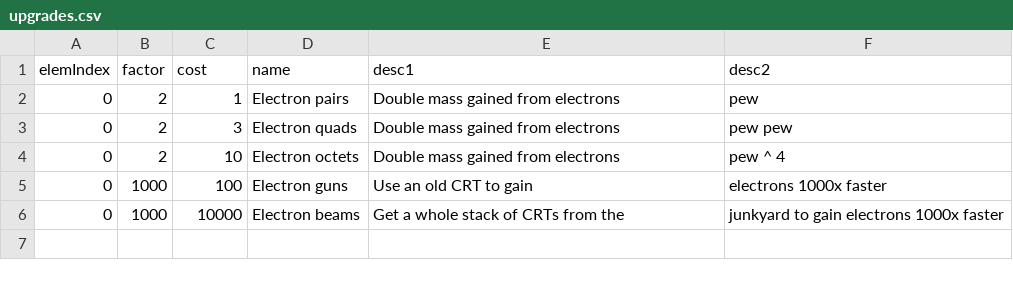
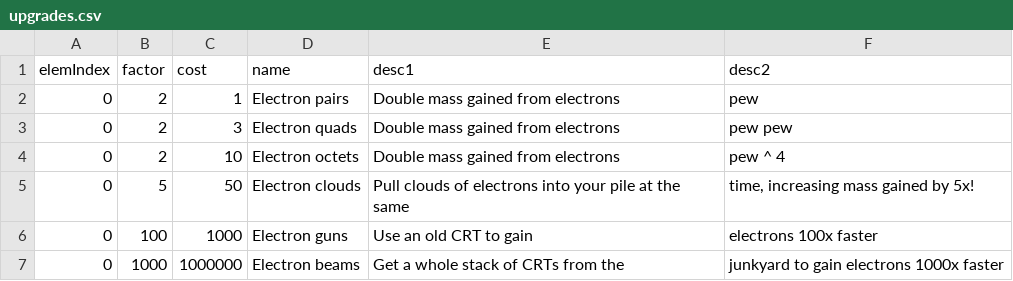
Before and after one commit to gtengland/gtengland.github.io, a CSV file: upgrades.csv, drawn as a sheet.

Commit message:
Update upgrades.csv

```diff
--- a/upgrades.csv
+++ b/upgrades.csv
@@ -4,3 +4,4 @@
 "0","2","10","Electron octets","Double mass gained from electrons","pew ^ 4"
-"0","1000","100","Electron guns","Use an old CRT to gain","electrons 1000x faster"
-"0","1000","10000","Electron beams","Get a whole stack of CRTs from the","junkyard to gain electrons 1000x faster"
+"0","5","50","Electron clouds","Pull clouds of electrons into your pile at the same","time, increasing mass gained by 5x!"
+"0","100","1000","Electron guns","Use an old CRT to gain","electrons 100x faster"
+"0","1000","1000000","Electron beams","Get a whole stack of CRTs from the","junkyard to gain electrons 1000x faster"
```
